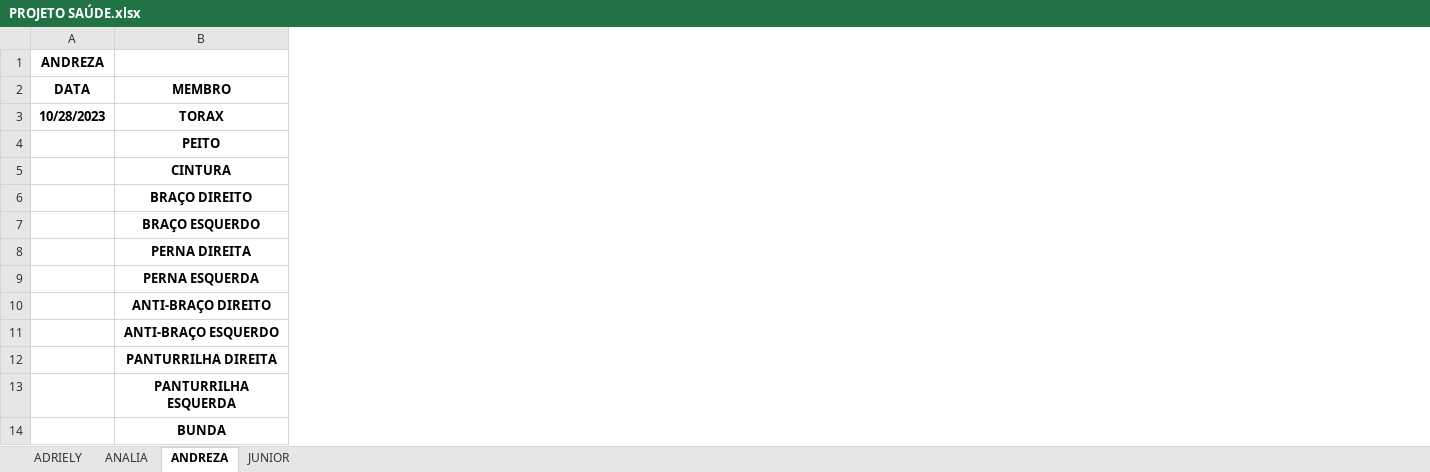
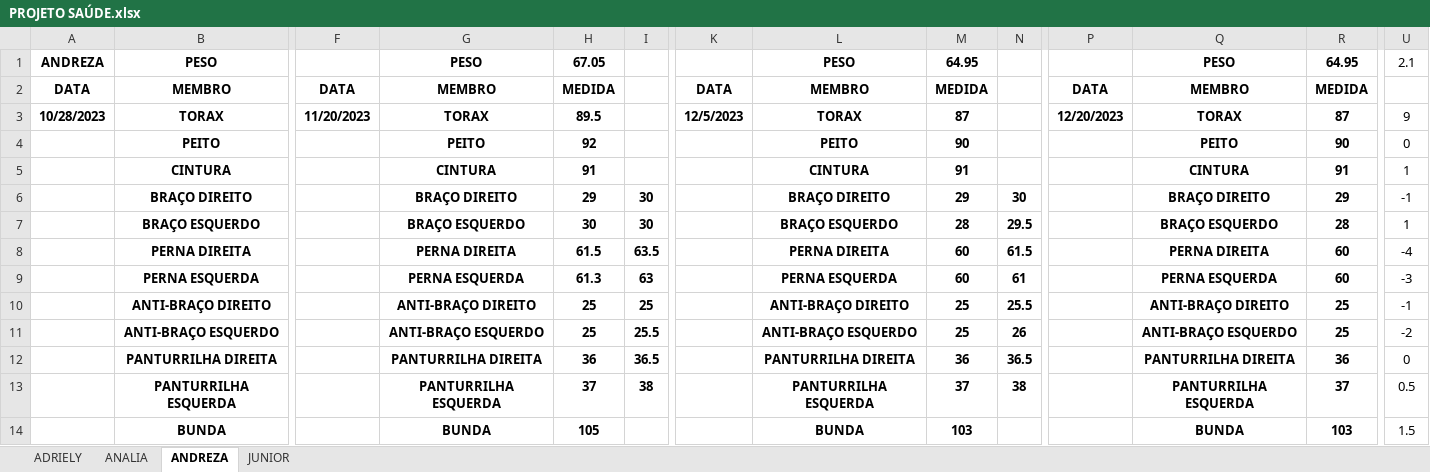
Before and after one commit to HumbertoJ-r/Senac, an Excel workbook: PROJETO SAÚDE.xlsx, sheet ANDREZA, drawn as a sheet; only a part is shown, gaps mark what is left out; values as stored, in another font and other column widths than the file's, no borders; removed rows and columns are numbered as before the commit, all else as after; rows hold the shown columns only; the diff covers the shown part only; the diff names each change by its address in the sheet, - before the commit and + after, or states it on an @@ line.

```diff
--- a/PROJETO SAÚDE.xlsx (sheet ANDREZA)
+++ b/PROJETO SAÚDE.xlsx (sheet ANDREZA)
+column F, rows 2-3: DATA | 11/20/2023
+column G, rows 2-14: MEMBRO | TORAX | PEITO | CINTURA | BRAÇO DIREITO | BRAÇO ESQUERDO | PERNA DIREITA | PERNA ESQUERDA | ANTI-BRAÇO DIREITO | ANTI-BRAÇO ESQUERDO | PANTURRILHA DIREITA | PANTURRILHA ESQUERDA | BUNDA
+column H, rows 2-14: MEDIDA | 89.5 | 92 | 91 | 29 | 30 | 61.5 | 61.3 | 25 | 25 | 36 | 37 | 105
+column I, rows 6-13: 30 | 30 | 63.5 | 63 | 25 | 25.5 | 36.5 | 38
+column K, rows 2-3: DATA | 12/5/2023
+column L, rows 2-14: MEMBRO | TORAX | PEITO | CINTURA | BRAÇO DIREITO | BRAÇO ESQUERDO | PERNA DIREITA | PERNA ESQUERDA | ANTI-BRAÇO DIREITO | ANTI-BRAÇO ESQUERDO | PANTURRILHA DIREITA | PANTURRILHA ESQUERDA | BUNDA
+column M, rows 2-14: MEDIDA | 87 | 90 | 91 | 29 | 28 | 60 | 60 | 25 | 25 | 36 | 37 | 103
+column N, rows 6-13: 30 | 29.5 | 61.5 | 61 | 25.5 | 26 | 36.5 | 38
+column P, rows 2-3: DATA | 12/20/2023
+column Q, rows 2-14: MEMBRO | TORAX | PEITO | CINTURA | BRAÇO DIREITO | BRAÇO ESQUERDO | PERNA DIREITA | PERNA ESQUERDA | ANTI-BRAÇO DIREITO | ANTI-BRAÇO ESQUERDO | PANTURRILHA DIREITA | PANTURRILHA ESQUERDA | BUNDA
+column R, rows 2-14: MEDIDA | 87 | 90 | 91 | 29 | 28 | 60 | 60 | 25 | 25 | 36 | 37 | 103
+column U, rows 3-14: 9 | 0 | 1 | -1 | 1 | -4 | -3 | -1 | -2 | 0 | 0.5 | 1.5
-row 1: ANDREZA
+row 1: ANDREZA | PESO |  | PESO | 67.05 |  |  | PESO | 64.95 |  |  | PESO | 64.95 | 2.1
```
Also changed, not shown: 5 added columns elsewhere in this sheet, sheet JUNIOR, 12 other files.
